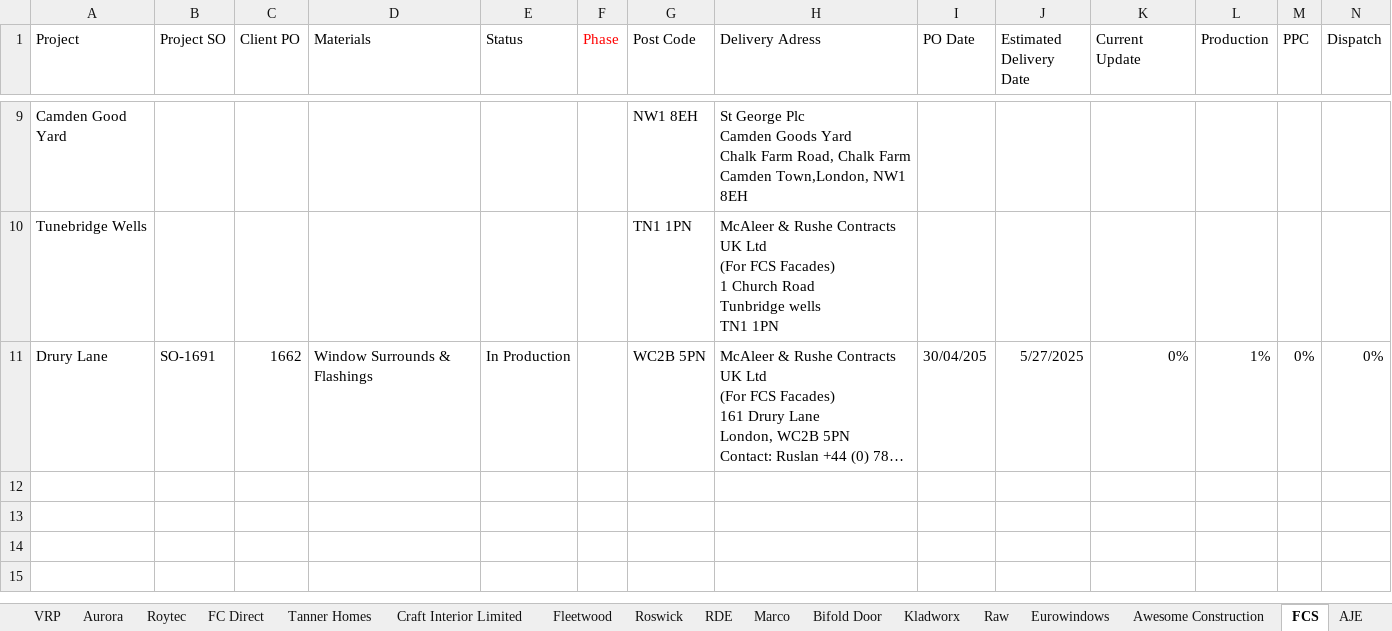
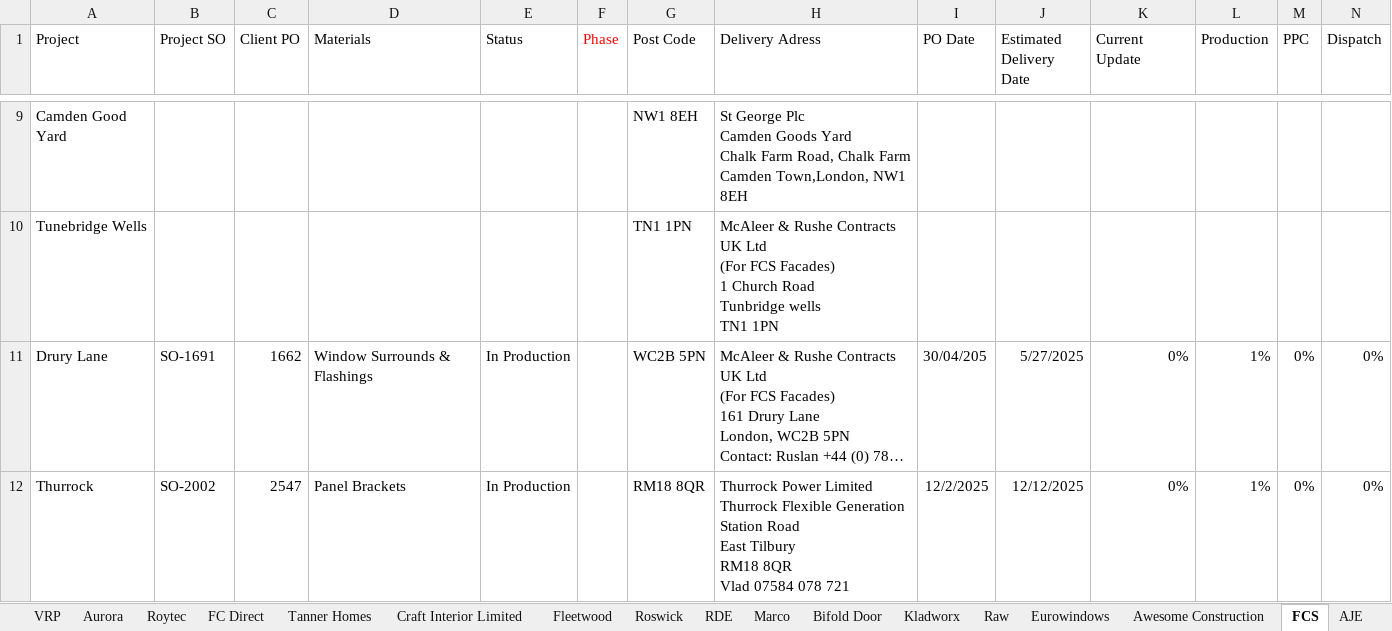
Before and after one commit to AdiPL96/AlucladApp, an Excel workbook: Client Information App.xlsx, sheet FCS, drawn as a sheet; only a part is shown, gaps mark what is left out; long unchanged cells end in …; values as stored, in another font and other column widths than the file's, no borders; ↵ is a line break in a cell; the diff names each change by its address in the sheet, - before the commit and + after, or states it on an @@ line.

```diff
--- a/Client Information App.xlsx (sheet FCS)
+++ b/Client Information App.xlsx (sheet FCS)
+row 12: Thurrock | SO-2002 | 2547 | Panel Brackets | In Production |  | RM18 8QR | Thurrock Power Limited ↵ Thurrock Flexible Generation ↵ Station Road ↵ East Tilbury ↵ RM18 8QR ↵ Vlad 07584 078 721 | 12/2/2025 | 12/12/2025 | 0% | 1% | 0% | 0%
```
Also changed, not shown: sheet CRM main, other sheet tabs, formulas that keep their value.
